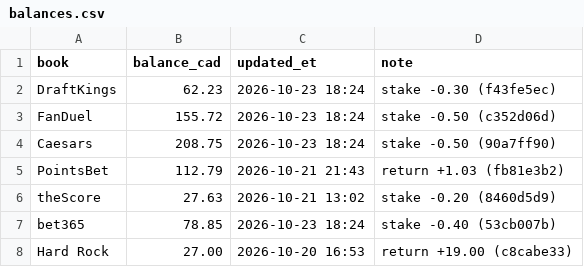
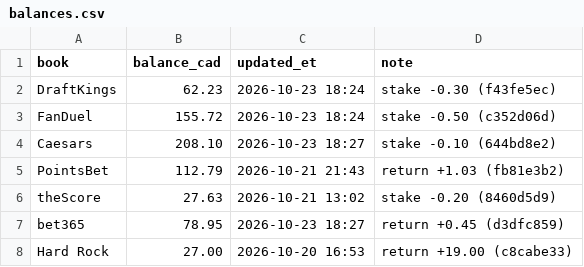
Before and after one commit to s-chuch/bet-dashboard, a CSV file: data/balances.csv, drawn as a sheet.

```diff
--- a/data/balances.csv
+++ b/data/balances.csv
@@ -3,6 +3,6 @@ DraftKings,62.23,2026-10-23 18:24,stake -0.30 (f43fe5ec)
 FanDuel,155.72,2026-10-23 18:24,stake -0.50 (c352d06d)
-Caesars,208.75,2026-10-23 18:24,stake -0.50 (90a7ff90)
+Caesars,208.10,2026-10-23 18:27,stake -0.10 (644bd8e2)
 PointsBet,112.79,2026-10-21 21:43,return +1.03 (fb81e3b2)
 theScore,27.63,2026-10-21 13:02,stake -0.20 (8460d5d9)
-bet365,78.85,2026-10-23 18:24,stake -0.40 (53cb007b)
+bet365,78.95,2026-10-23 18:27,return +0.45 (d3dfc859)
 Hard Rock,27.00,2026-10-20 16:53,return +19.00 (c8cabe33)
```
Also changed, not shown: data/bets.csv, data/clv.csv, 1 other file.
